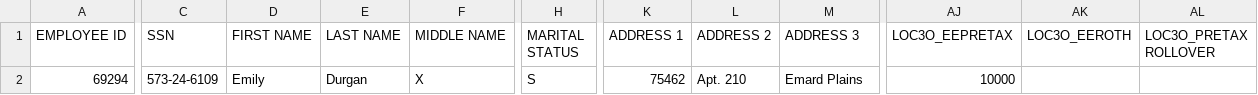
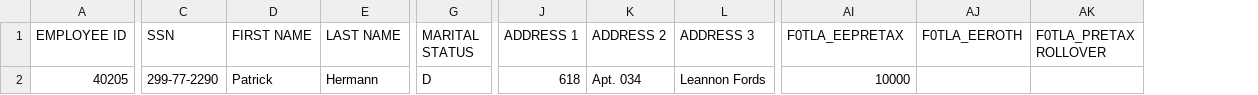
Before and after one commit to Partha-007/congruent-core-api-uat-automation, a CSV file: Adjustment/Templates/CombinedFile.csv, drawn as a sheet; only a part is shown, gaps mark what is left out; removed rows and columns are numbered as before the commit, all else as after; the diff covers the shown part only; the diff names each change by its address in the sheet, - before the commit and + after, or states it on an @@ line.

```diff
--- a/Adjustment/Templates/CombinedFile.csv
+++ b/Adjustment/Templates/CombinedFile.csv
-column F (MIDDLE NAME), row 2: X
-column AK (LOC3O_EEROTH), empty
-column AL (LOC3O_PRETAX ROLLOVER), empty
+column AJ (F0TLA_EEROTH), empty
+column AK (F0TLA_PRETAX ROLLOVER), empty
-AI1: LOC3O_EEPRETAX
+AI1: F0TLA_EEPRETAX
-A2 (EMPLOYEE ID): 69294
+A2 (EMPLOYEE ID): 40205
-C2 (SSN): 573-24-6109
+C2 (SSN): 299-77-2290
-D2 (FIRST NAME): Emily
+D2 (FIRST NAME): Patrick
-E2 (LAST NAME): Durgan
+E2 (LAST NAME): Hermann
-G2 (MARITAL STATUS): S
+G2 (MARITAL STATUS): D
-J2 (ADDRESS 1): 75462
+J2 (ADDRESS 1): 618
-K2 (ADDRESS 2): Apt. 210
+K2 (ADDRESS 2): Apt. 034
-L2 (ADDRESS 3): Emard Plains
+L2 (ADDRESS 3): Leannon Fords
```
Also changed, not shown: 2 edited cells elsewhere in this file, Transfers/Templates/CombinedFile.csv, 29 other files.
